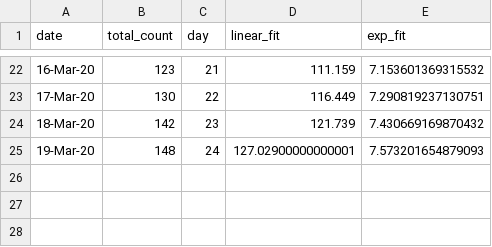
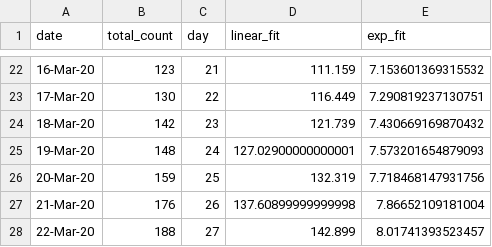
Before and after one commit to nitromannitol/nitromannitol.github.io, a CSV file: data_diff_fit.csv, drawn as a sheet; only a part is shown, gaps mark what is left out; the diff names each change by its address in the sheet, - before the commit and + after, or states it on an @@ line.

```diff
--- a/data_diff_fit.csv
+++ b/data_diff_fit.csv
+row 26: 20-Mar-20 | 159 | 25 | 132.319 | 7.718468147931756
+row 27: 21-Mar-20 | 176 | 26 | 137.60899999999998 | 7.86652109181004
+row 28: 22-Mar-20 | 188 | 27 | 142.899 | 8.01741393523457
```
Also changed, not shown: 3 other files.
